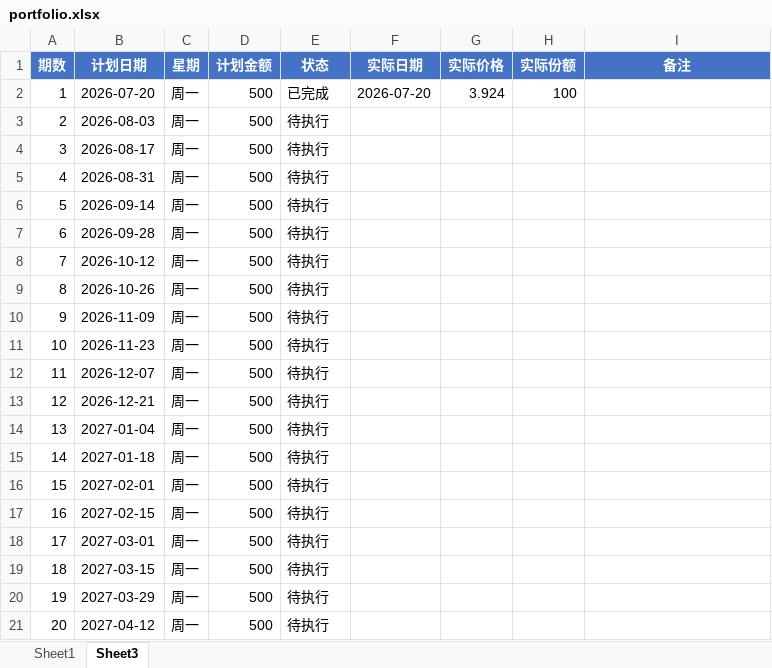
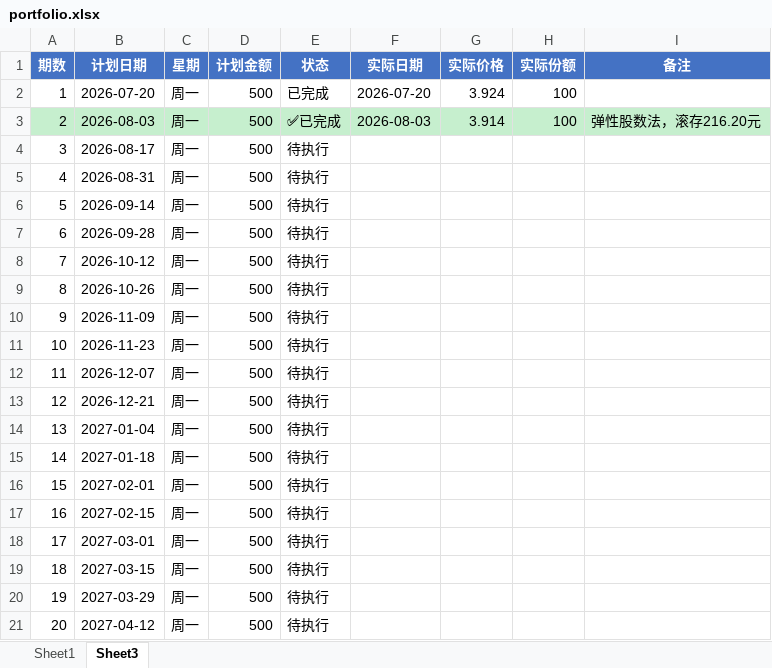
Before and after one commit to yangoliver/dca-proj, an Excel workbook: data/portfolio.xlsx, sheet Sheet3, drawn as a sheet; values as stored, in another font and other column widths than the file's, no borders; the diff names each change by its address in the sheet, - before the commit and + after, or states it on an @@ line.

Commit message:
feat(Day10): 月度汇报+第二笔定投+Skill创建+路径修复
- 填写月度汇报2-6节（纪律/反思/能力矩阵/计划）
- 记录第二笔定投（100份@3.914，弹性股数法）
- 新增 monthly-report Skill
- 修复 dca-tools SKILL.md 硬编码路径
- 移动 misplaced Day8参考指南到正确位置

```diff
--- a/data/portfolio.xlsx (sheet Sheet3)
+++ b/data/portfolio.xlsx (sheet Sheet3)
-A3:I3 fill: none
+A3:I3 fill: #C6EFCE
-E3 (状态): 待执行
+E3 (状态): ✅已完成
-F3 (实际日期): (empty)
+F3 (实际日期): 2026-08-03
-G3 (实际价格): (empty)
+G3 (实际价格): 3.914
-H3 (实际份额): (empty)
+H3 (实际份额): 100
-I3 (备注): (empty)
+I3 (备注): 弹性股数法，滚存216.20元
```
Also changed, not shown: sheet Sheet1, 4 other files.
